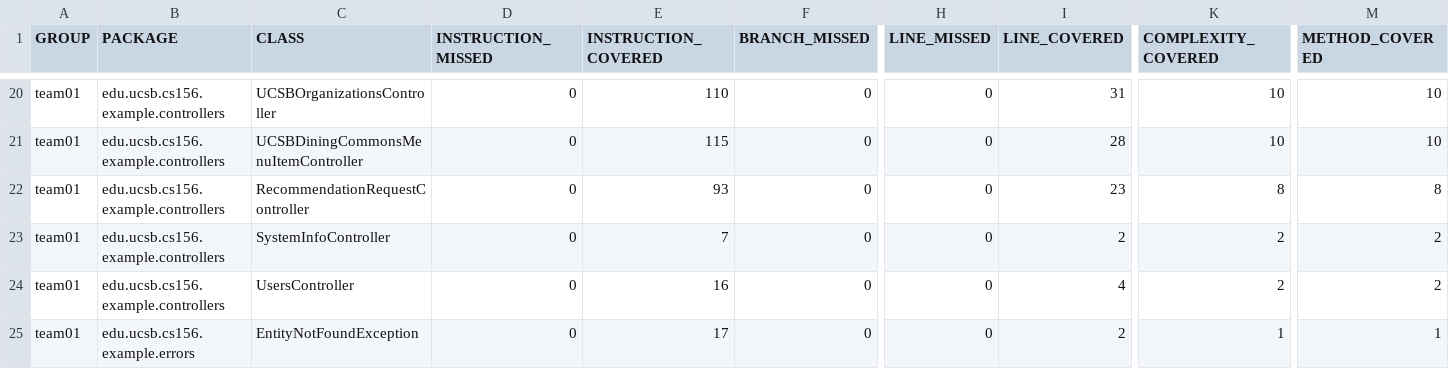
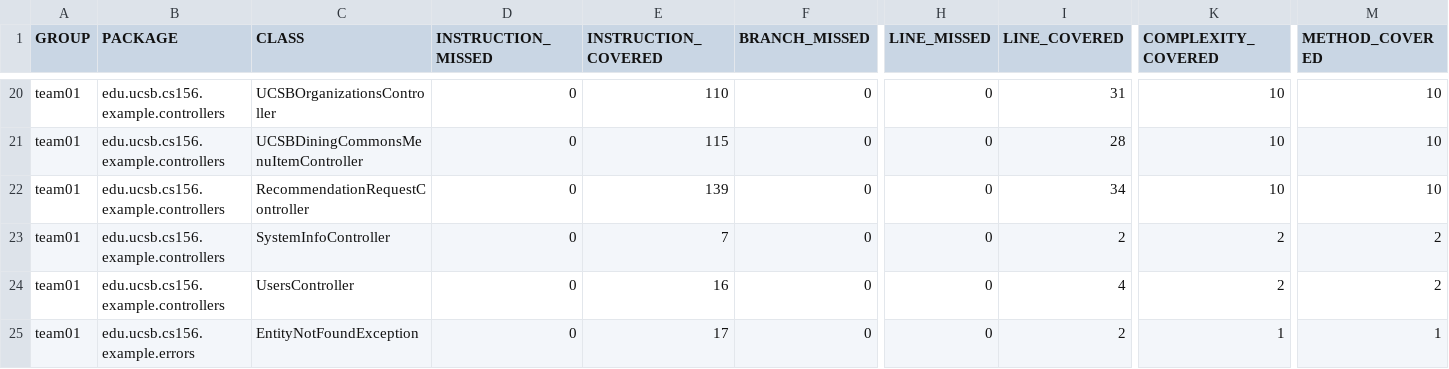
Before and after one commit to ucsb-cs156-f26/team01-f26-08, a CSV file: jacoco/jacoco.csv, drawn as a sheet; only a part is shown, gaps mark what is left out; the diff names each change by its address in the sheet, - before the commit and + after, or states it on an @@ line.

```diff
--- a/jacoco/jacoco.csv
+++ b/jacoco/jacoco.csv
-E22 (INSTRUCTION_COVERED): 93
+E22 (INSTRUCTION_COVERED): 139
-I22 (LINE_COVERED): 23
+I22 (LINE_COVERED): 34
-K22 (COMPLEXITY_COVERED): 8
+K22 (COMPLEXITY_COVERED): 10
-M22 (METHOD_COVERED): 8
+M22 (METHOD_COVERED): 10
```
Also changed, not shown: 7 other files.
